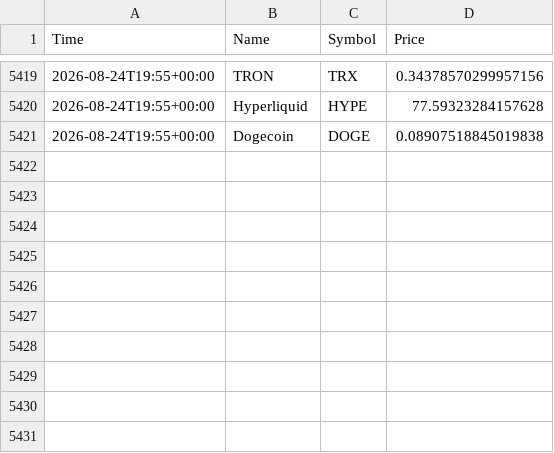
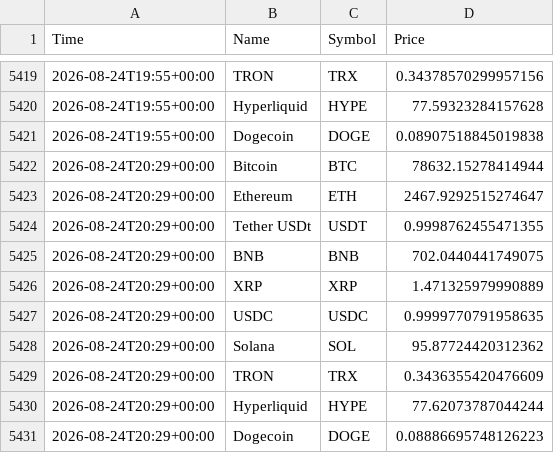
Before and after one commit to goodmaxim/stock_market_viewer, a CSV file: collected_data.csv, drawn as a sheet; only a part is shown, gaps mark what is left out; the diff names each change by its address in the sheet, - before the commit and + after, or states it on an @@ line.

```diff
--- a/collected_data.csv
+++ b/collected_data.csv
+row 5422: 2026-08-24T20:29+00:00 | Bitcoin | BTC | 78632.15278414944
+row 5423: 2026-08-24T20:29+00:00 | Ethereum | ETH | 2467.9292515274647
+row 5424: 2026-08-24T20:29+00:00 | Tether USDt | USDT | 0.9998762455471355
+row 5425: 2026-08-24T20:29+00:00 | BNB | BNB | 702.0440441749075
+row 5426: 2026-08-24T20:29+00:00 | XRP | XRP | 1.471325979990889
+row 5427: 2026-08-24T20:29+00:00 | USDC | USDC | 0.9999770791958635
+row 5428: 2026-08-24T20:29+00:00 | Solana | SOL | 95.87724420312362
+row 5429: 2026-08-24T20:29+00:00 | TRON | TRX | 0.3436355420476609
+row 5430: 2026-08-24T20:29+00:00 | Hyperliquid | HYPE | 77.62073787044244
+row 5431: 2026-08-24T20:29+00:00 | Dogecoin | DOGE | 0.08886695748126223
```
